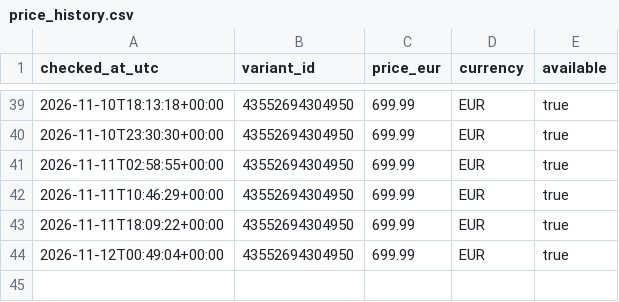
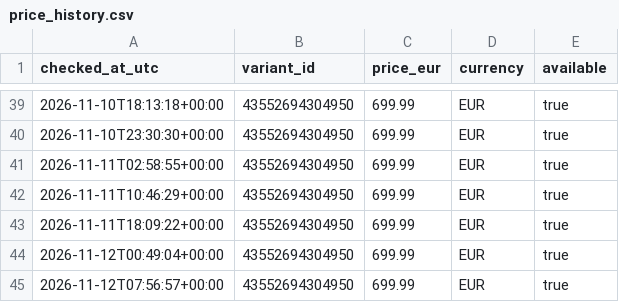
Before and after one commit to MyThZPlayerNet/omtech-price-bot, a CSV file: data/price_history.csv, drawn as a sheet; only a part is shown, gaps mark what is left out.

```diff
--- a/data/price_history.csv
+++ b/data/price_history.csv
@@ -44 +44,2 @@ checked_at_utc,variant_id,price_eur,currency,available
 2026-11-12T00:49:04+00:00,43552694304950,699.99,EUR,true
+2026-11-12T07:56:57+00:00,43552694304950,699.99,EUR,true
```
Also changed, not shown: 1 other file.
